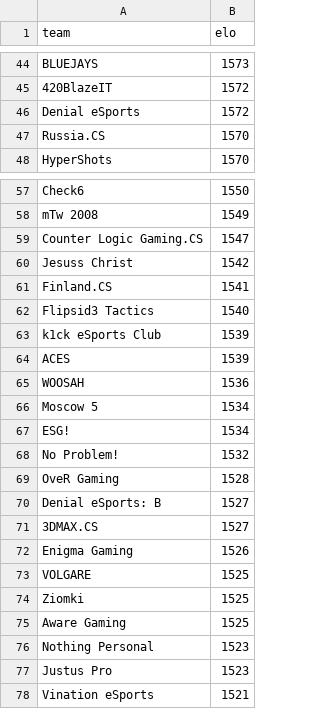
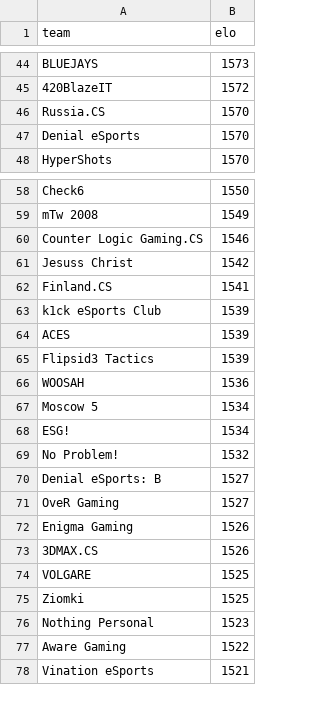
Before and after one commit to kenany/csgo-elo, a CSV file: standings.csv, drawn as a sheet; only a part is shown, gaps mark what is left out; the diff covers the shown part only.

```diff
--- a/standings.csv
+++ b/standings.csv
@@ -45,4 +45,4 @@ BLUEJAYS,1573
 420BlazeIT,1572
-Denial eSports,1572
 Russia.CS,1570
+Denial eSports,1570
 HyperShots,1570
@@ -58,8 +59,8 @@ Check6,1550
 mTw 2008,1549
-Counter Logic Gaming.CS,1547
+Counter Logic Gaming.CS,1546
 Jesuss Christ,1542
 Finland.CS,1541
-Flipsid3 Tactics,1540
 k1ck eSports Club,1539
 ACES,1539
+Flipsid3 Tactics,1539
 WOOSAH,1536
@@ -68,11 +69,10 @@ ESG!,1534
 No Problem!,1532
-OveR Gaming,1528
 Denial eSports: B,1527
-3DMAX.CS,1527
+OveR Gaming,1527
 Enigma Gaming,1526
+3DMAX.CS,1526
 VOLGARE,1525
 Ziomki,1525
-Aware Gaming,1525
 Nothing Personal,1523
-Justus Pro,1523
+Aware Gaming,1522
 Vination eSports,1521
```
Also changed, not shown: 13 added rows, 11 removed rows and 17 edited cells elsewhere in this file, 1 other file.
